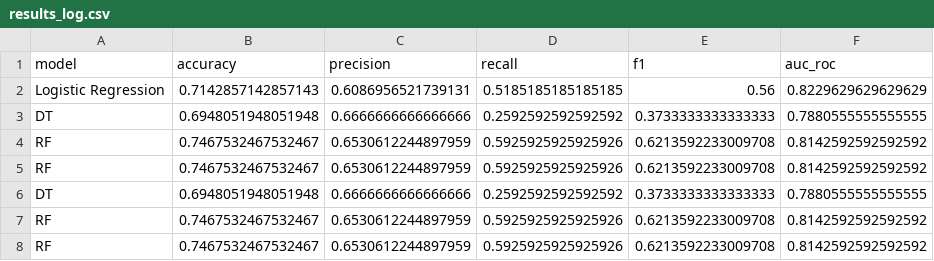
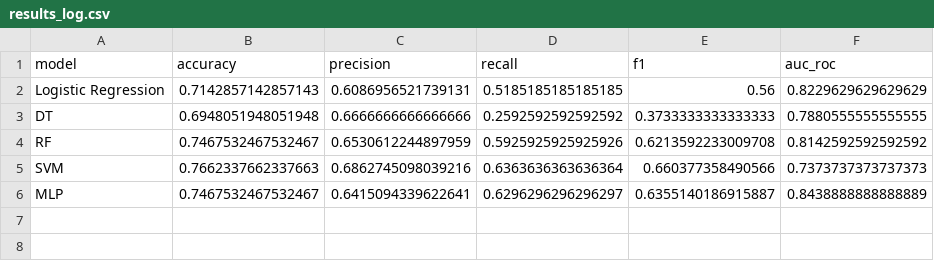
Before and after one commit to ap24110011024/Disease_detection, a CSV file: results/results_log.csv, drawn as a sheet; removed rows and columns are numbered as before the commit, all else as after; the diff names each change by its address in the sheet, - before the commit and + after, or states it on an @@ line.

Commit message:
Updated results log with model comparison metrics

```diff
--- a/results/results_log.csv
+++ b/results/results_log.csv
-row 5: RF | 0.7467532467532467 | 0.6530612244897959 | 0.5925925925925926 | 0.6213592233009708 | 0.8142592592592592
-row 6: DT | 0.6948051948051948 | 0.6666666666666666 | 0.2592592592592592 | 0.3733333333333333 | 0.7880555555555555
-row 7: RF | 0.7467532467532467 | 0.6530612244897959 | 0.5925925925925926 | 0.6213592233009708 | 0.8142592592592592
-row 8: RF | 0.7467532467532467 | 0.6530612244897959 | 0.5925925925925926 | 0.6213592233009708 | 0.8142592592592592
+row 5: SVM | 0.7662337662337663 | 0.6862745098039216 | 0.6363636363636364 | 0.660377358490566 | 0.7373737373737373
+row 6: MLP | 0.7467532467532467 | 0.6415094339622641 | 0.6296296296296297 | 0.6355140186915887 | 0.8438888888888889
```
